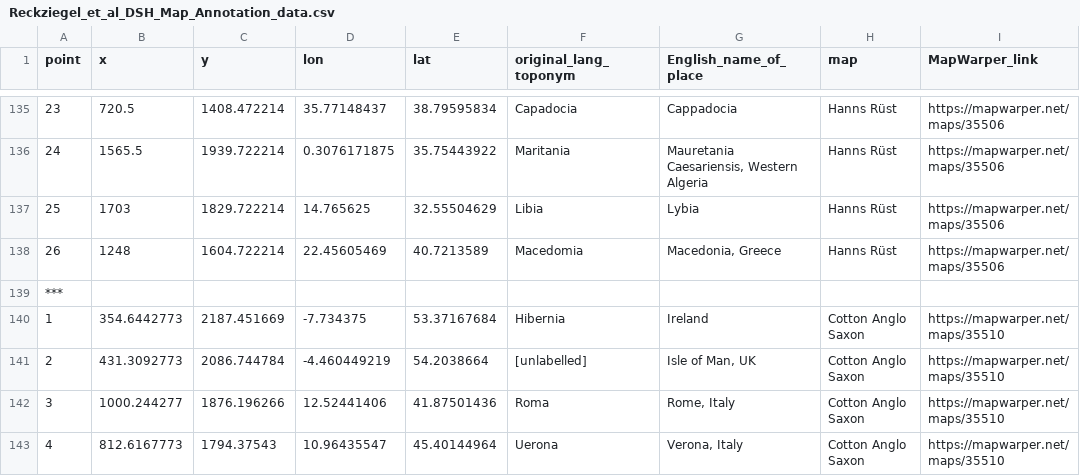
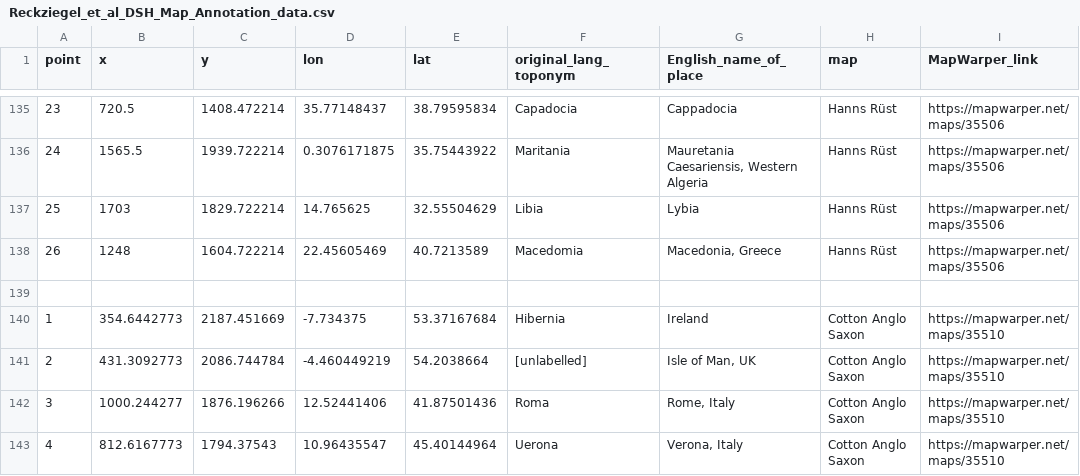
Before and after one commit to djwrisley/open_datasets, a CSV file: Reckziegel_et_al_DSH_Map_Annotation_data.csv, drawn as a sheet; only a part is shown, gaps mark what is left out; the diff covers the shown part only; the diff names each change by its address in the sheet, - before the commit and + after, or states it on an @@ line.

```diff
--- a/Reckziegel_et_al_DSH_Map_Annotation_data.csv
+++ b/Reckziegel_et_al_DSH_Map_Annotation_data.csv
-A139 (point): ***
+A139 (point): (empty)
```
Also changed, not shown: 5 edited cells elsewhere in this file.
